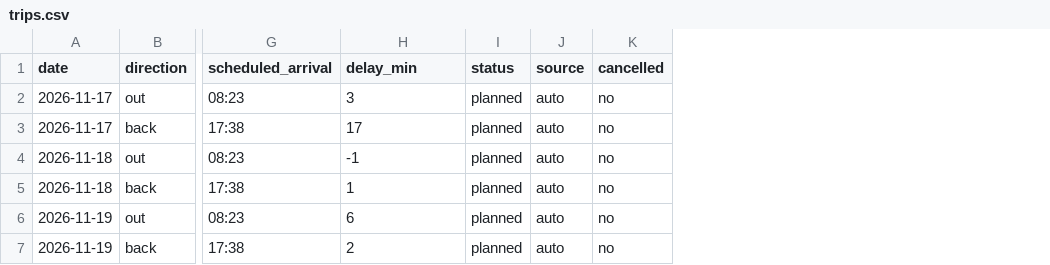
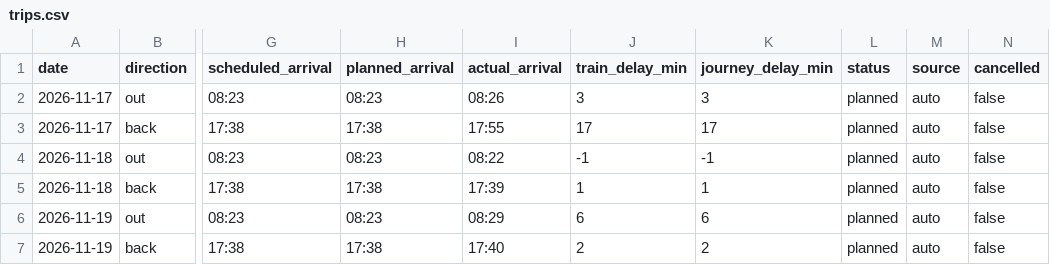
Before and after one commit to blatoncharles-crypto/my-train-statistics, a CSV file: data/trips.csv, drawn as a sheet; only a part is shown, gaps mark what is left out; addresses are those after the commit; the diff names each change by its address in the sheet, - before the commit and + after, or states it on an @@ line.

```diff
--- a/data/trips.csv
+++ b/data/trips.csv
+column H (planned_arrival), rows 2-7: 08:23 | 17:38 | 08:23 | 17:38 | 08:23 | 17:38
+column I (actual_arrival), rows 2-7: 08:26 | 17:55 | 08:22 | 17:39 | 08:29 | 17:40
+column K (journey_delay_min), rows 2-7: 3 | 17 | -1 | 1 | 6 | 2
-J1: delay_min
+J1: train_delay_min
-N2:N7 (cancelled): no
+N2:N7 (cancelled): false
```
Also changed, not shown: 3 other files.
